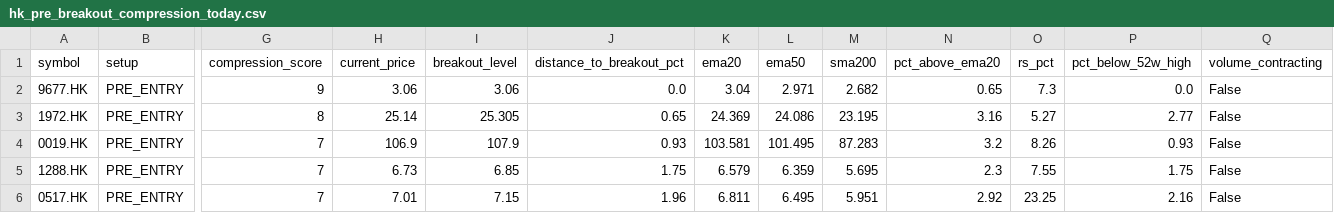
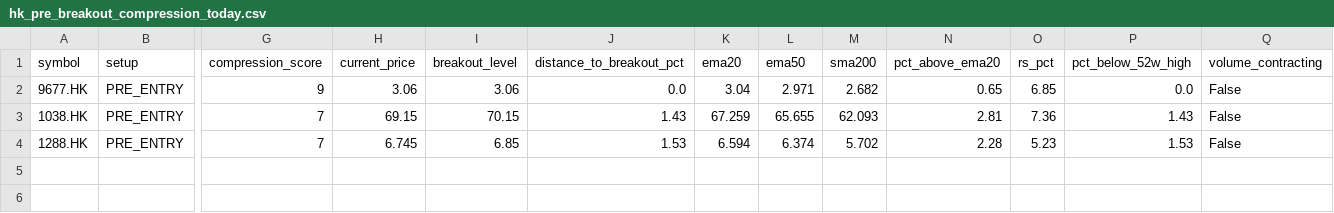
Before and after one commit to fwd5t2g5cw-ops/-daily-market-scanner, a CSV file: latest/hk/hk_pre_breakout_compression_today.csv, drawn as a sheet; only a part is shown, gaps mark what is left out; removed rows and columns are numbered as before the commit, all else as after; rows hold the shown columns only; the diff names each change by its address in the sheet, - before the commit and + after, or states it on an @@ line.

```diff
--- a/latest/hk/hk_pre_breakout_compression_today.csv
+++ b/latest/hk/hk_pre_breakout_compression_today.csv
-O2 (rs_pct): 7.3
+O2 (rs_pct): 6.85
-row 3: 1972.HK | PRE_ENTRY | 8 | 25.14 | 25.305 | 0.65 | 24.369 | 24.086 | 23.195 | 3.16 | 5.27 | 2.77 | False
-row 4: 0019.HK | PRE_ENTRY | 7 | 106.9 | 107.9 | 0.93 | 103.581 | 101.495 | 87.283 | 3.2 | 8.26 | 0.93 | False
+row 3: 1038.HK | PRE_ENTRY | 7 | 69.15 | 70.15 | 1.43 | 67.259 | 65.655 | 62.093 | 2.81 | 7.36 | 1.43 | False
-H4 (current_price): 6.73
+H4 (current_price): 6.745
-J4 (distance_to_breakout_pct): 1.75
+J4 (distance_to_breakout_pct): 1.53
-K4 (ema20): 6.579
+K4 (ema20): 6.594
-L4 (ema50): 6.359
+L4 (ema50): 6.374
-M4 (sma200): 5.695
+M4 (sma200): 5.702
-N4 (pct_above_ema20): 2.3
+N4 (pct_above_ema20): 2.28
-O4 (rs_pct): 7.55
+O4 (rs_pct): 5.23
-P4 (pct_below_52w_high): 1.75
+P4 (pct_below_52w_high): 1.53
-row 6: 0517.HK | PRE_ENTRY | 7 | 7.01 | 7.15 | 1.96 | 6.811 | 6.495 | 5.951 | 2.92 | 23.25 | 2.16 | False
```
Also changed, not shown: latest/hk/hk_double_reclaim_top30.csv, latest/hk/hk_pre_entry_watch_today.csv, 2 other files.
